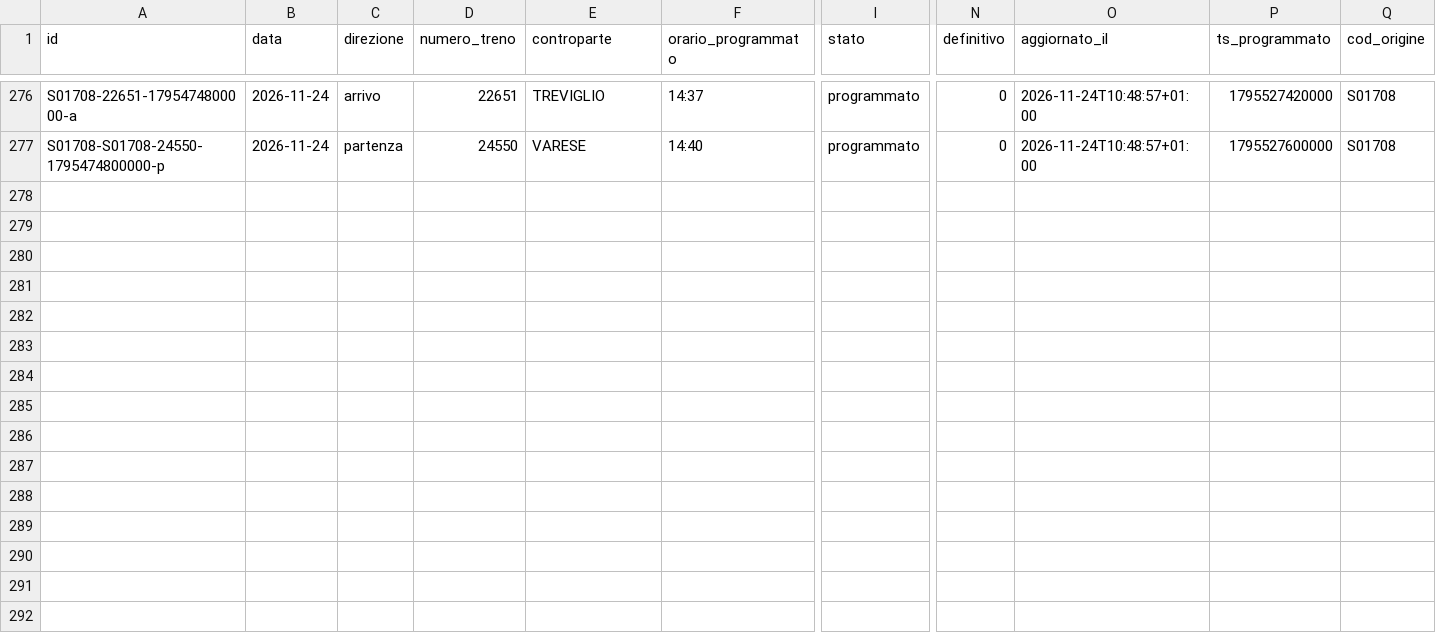
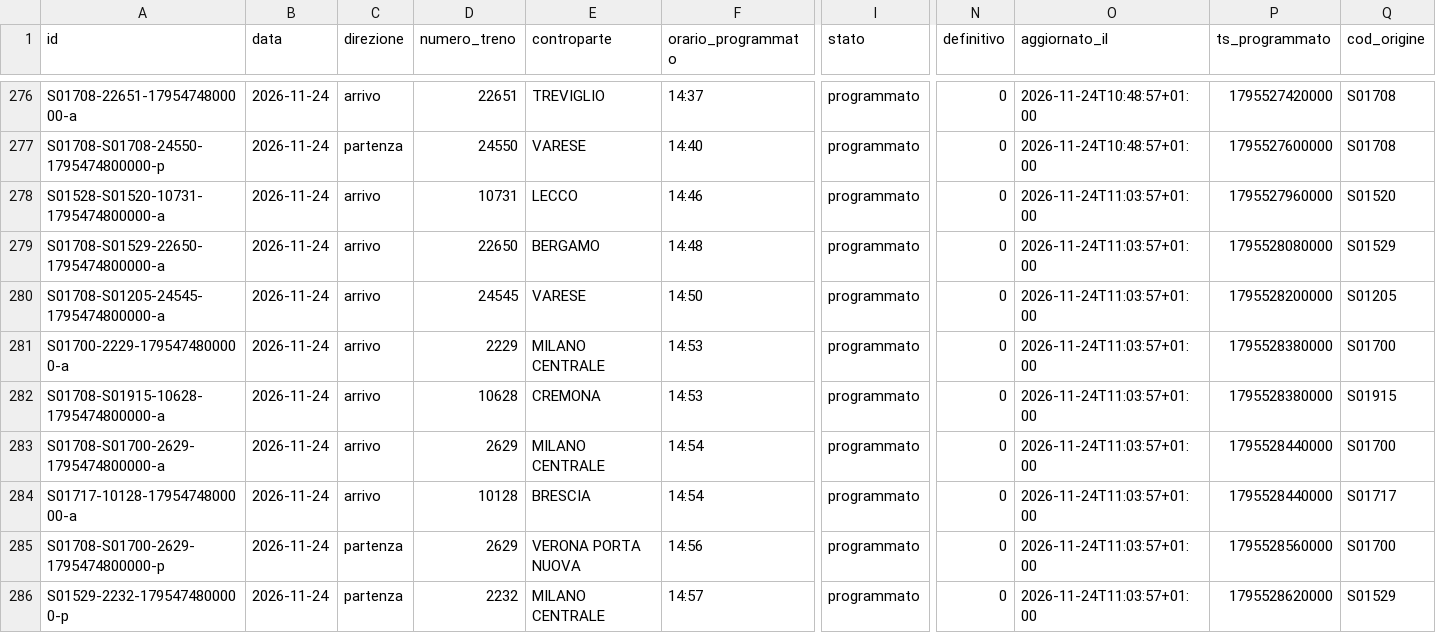
Before and after one commit to lucabonzanni/monitor-treni-bergamo, a CSV file: docs/dati/corse/2026-11-24.csv, drawn as a sheet; only a part is shown, gaps mark what is left out; rows hold the shown columns only; the diff covers the shown part only; the diff names each change by its address in the sheet, - before the commit and + after, or states it on an @@ line.

```diff
--- a/docs/dati/corse/2026-11-24.csv
+++ b/docs/dati/corse/2026-11-24.csv
+row 278: S01528-S01520-10731-1795474800000-a | 2026-11-24 | arrivo | 10731 | LECCO | 14:46 | programmato | 0 | 2026-11-24T11:03:57+01:00 | 1795527960000 | S01520
+row 279: S01708-S01529-22650-1795474800000-a | 2026-11-24 | arrivo | 22650 | BERGAMO | 14:48 | programmato | 0 | 2026-11-24T11:03:57+01:00 | 1795528080000 | S01529
+row 280: S01708-S01205-24545-1795474800000-a | 2026-11-24 | arrivo | 24545 | VARESE | 14:50 | programmato | 0 | 2026-11-24T11:03:57+01:00 | 1795528200000 | S01205
+row 281: S01700-2229-1795474800000-a | 2026-11-24 | arrivo | 2229 | MILANO CENTRALE | 14:53 | programmato | 0 | 2026-11-24T11:03:57+01:00 | 1795528380000 | S01700
+row 282: S01708-S01915-10628-1795474800000-a | 2026-11-24 | arrivo | 10628 | CREMONA | 14:53 | programmato | 0 | 2026-11-24T11:03:57+01:00 | 1795528380000 | S01915
+row 283: S01708-S01700-2629-1795474800000-a | 2026-11-24 | arrivo | 2629 | MILANO CENTRALE | 14:54 | programmato | 0 | 2026-11-24T11:03:57+01:00 | 1795528440000 | S01700
+row 284: S01717-10128-1795474800000-a | 2026-11-24 | arrivo | 10128 | BRESCIA | 14:54 | programmato | 0 | 2026-11-24T11:03:57+01:00 | 1795528440000 | S01717
+row 285: S01708-S01700-2629-1795474800000-p | 2026-11-24 | partenza | 2629 | VERONA PORTA NUOVA | 14:56 | programmato | 0 | 2026-11-24T11:03:57+01:00 | 1795528560000 | S01700
+row 286: S01529-2232-1795474800000-p | 2026-11-24 | partenza | 2232 | MILANO CENTRALE | 14:57 | programmato | 0 | 2026-11-24T11:03:57+01:00 | 1795528620000 | S01529
```
Also changed, not shown: 78 edited cells elsewhere in this file, docs/dati/corse_complete.csv, 2 other files.
